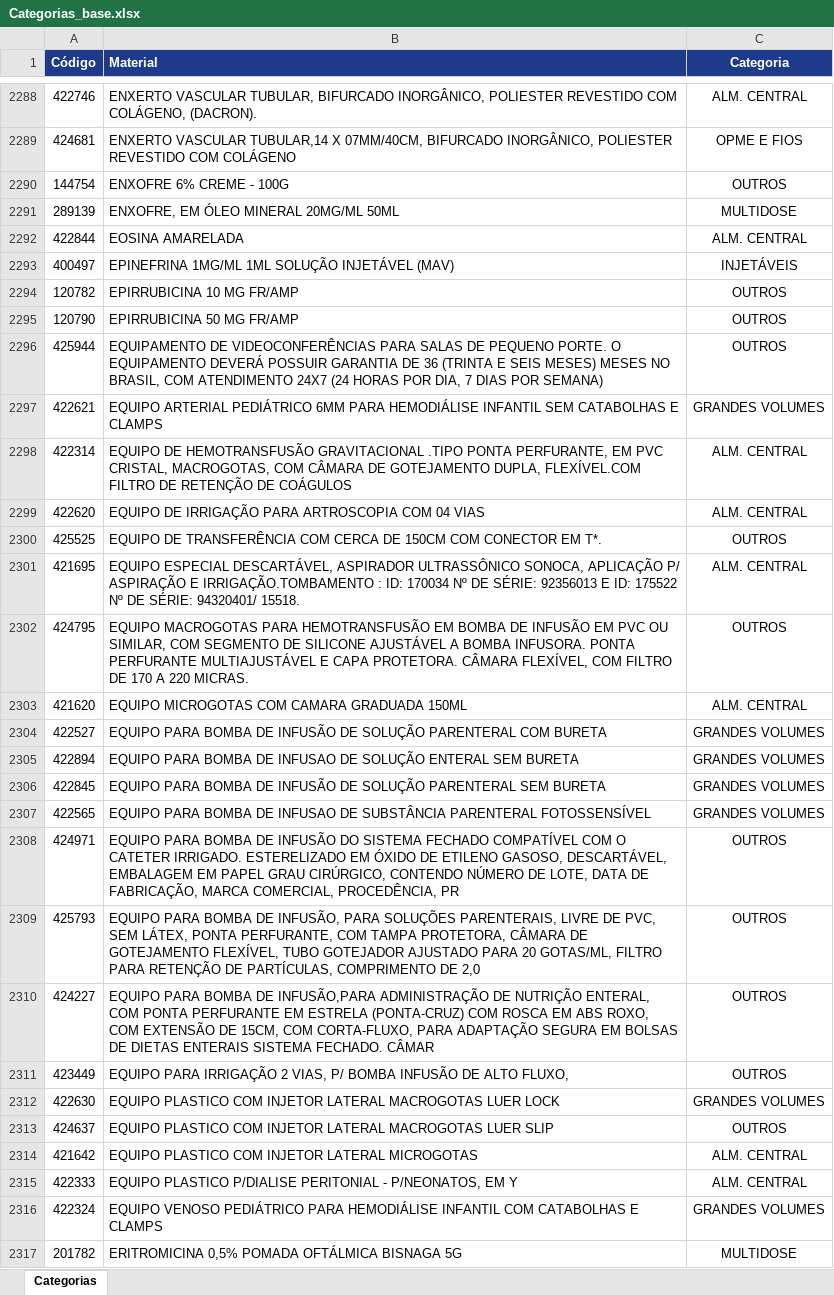
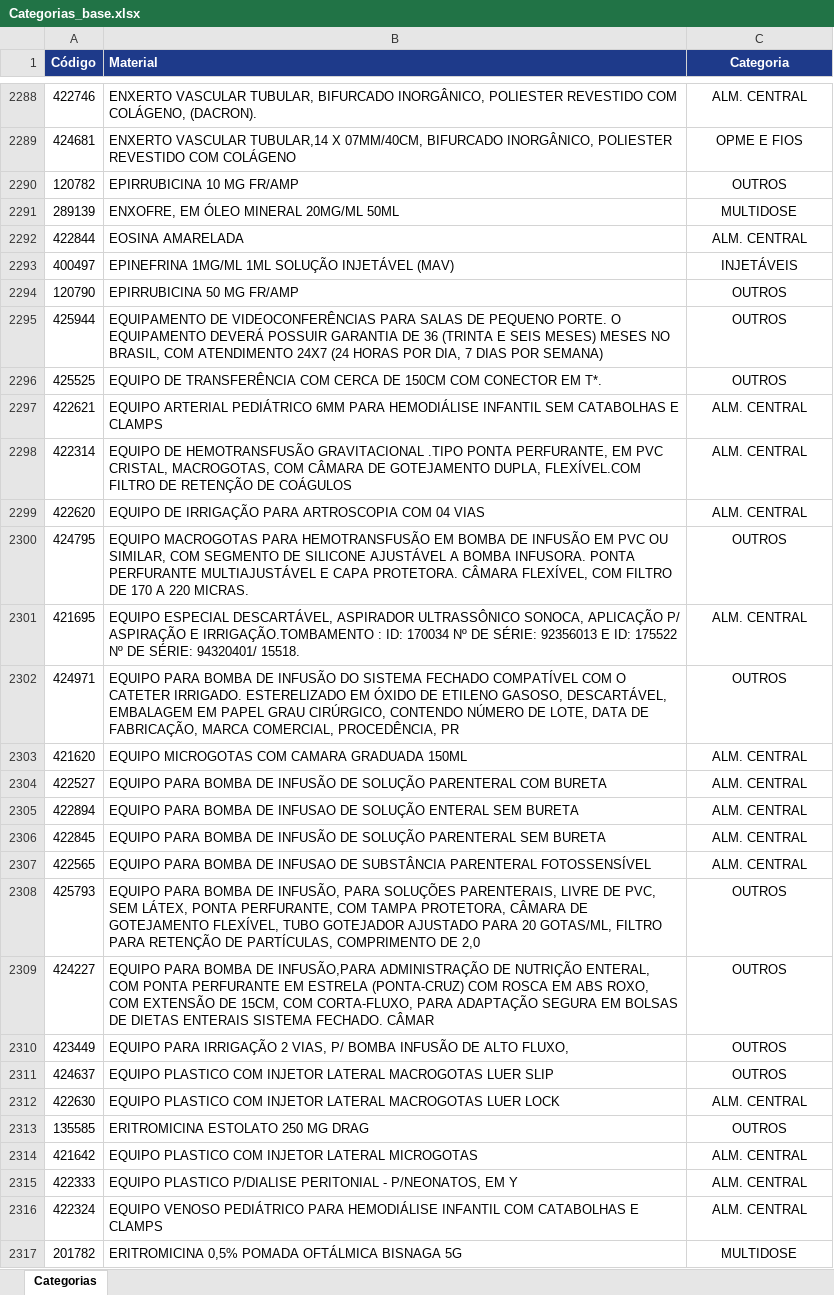
Before and after one commit to eltonfreitass-gif/Gestor-de-Pedidos, an Excel workbook: Categorias_base.xlsx, sheet Categorias, drawn as a sheet; only a part is shown, gaps mark what is left out; values as stored, in another font and other column widths than the file's, no borders; removed rows and columns are numbered as before the commit, all else as after; the diff covers the shown part only; the diff names each change by its address in the sheet, - before the commit and + after, or states it on an @@ line.

```diff
--- a/Categorias_base.xlsx (sheet Categorias)
+++ b/Categorias_base.xlsx (sheet Categorias)
@@ row 2290 moved to row 2277: 144754 @@
@@ row 2294 moved to row 2290: 120782 @@
@@ row 2300 moved to row 2296: 425525 @@
-C2297 (Categoria): GRANDES VOLUMES
+C2297 (Categoria): ALM. CENTRAL
-row 2304: 422527 | EQUIPO PARA BOMBA DE INFUSÃO DE SOLUÇÃO PARENTERAL COM BURETA | GRANDES VOLUMES
-row 2305: 422894 | EQUIPO PARA BOMBA DE INFUSAO DE SOLUÇÃO ENTERAL SEM BURETA | GRANDES VOLUMES
-row 2306: 422845 | EQUIPO PARA BOMBA DE INFUSÃO DE SOLUÇÃO PARENTERAL SEM BURETA | GRANDES VOLUMES
-row 2307: 422565 | EQUIPO PARA BOMBA DE INFUSAO DE SUBSTÂNCIA PARENTERAL FOTOSSENSÍVEL | GRANDES VOLUMES
+row 2304: 422527 | EQUIPO PARA BOMBA DE INFUSÃO DE SOLUÇÃO PARENTERAL COM BURETA | ALM. CENTRAL
+row 2305: 422894 | EQUIPO PARA BOMBA DE INFUSAO DE SOLUÇÃO ENTERAL SEM BURETA | ALM. CENTRAL
+row 2306: 422845 | EQUIPO PARA BOMBA DE INFUSÃO DE SOLUÇÃO PARENTERAL SEM BURETA | ALM. CENTRAL
+row 2307: 422565 | EQUIPO PARA BOMBA DE INFUSAO DE SUBSTÂNCIA PARENTERAL FOTOSSENSÍVEL | ALM. CENTRAL
-row 2312: 422630 | EQUIPO PLASTICO COM INJETOR LATERAL MACROGOTAS LUER LOCK | GRANDES VOLUMES
+row 2312: 422630 | EQUIPO PLASTICO COM INJETOR LATERAL MACROGOTAS LUER LOCK | ALM. CENTRAL
@@ row 2318 moved to row 2313: 135585 @@
-C2316 (Categoria): GRANDES VOLUMES
+C2316 (Categoria): ALM. CENTRAL
```
Also changed, not shown: 33 added rows, 33 removed rows, 774 moved rows and 38 edited cells elsewhere in this sheet.
